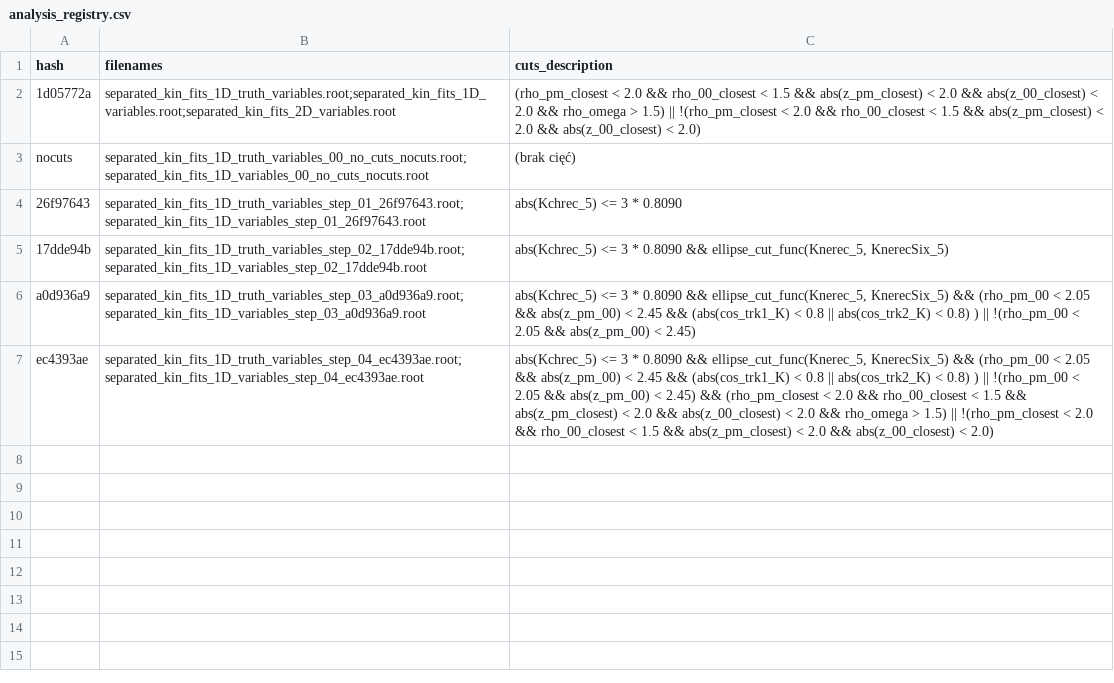
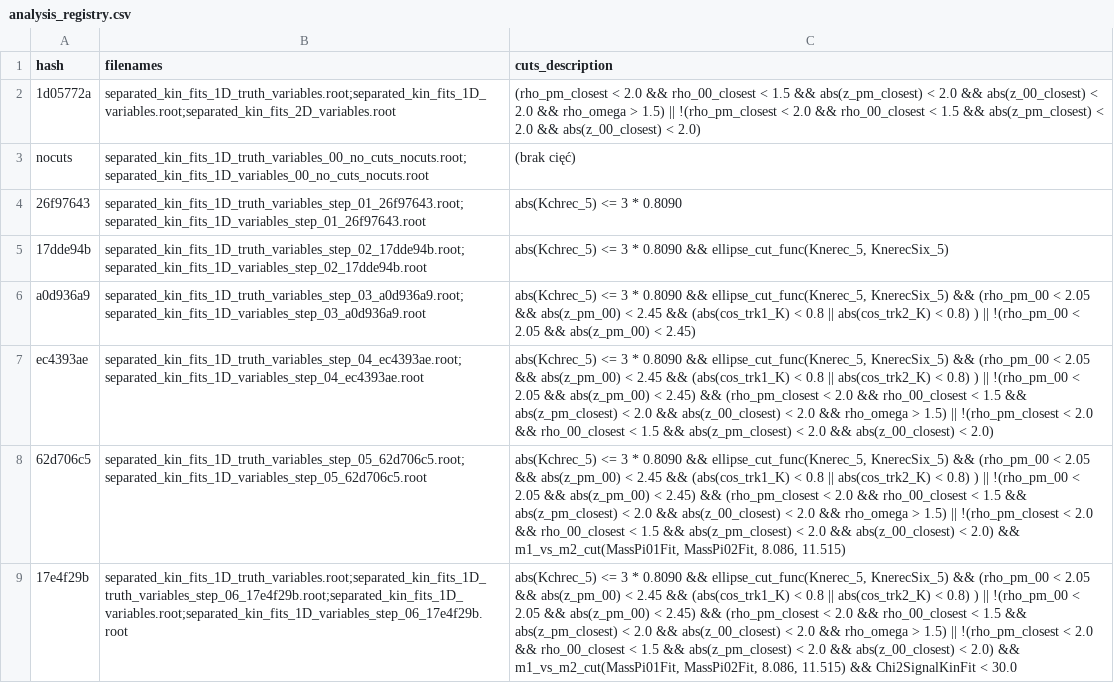
Before and after one commit to szymongamrat99/root-notebooks, a CSV file: results/signal_separated_kin_fits/2026-10-21/analysis_registry.csv, drawn as a sheet; the diff names each change by its address in the sheet, - before the commit and + after, or states it on an @@ line.

Commit message:
add: storing the counts in root fi files

```diff
--- a/results/signal_separated_kin_fits/2026-10-21/analysis_registry.csv
+++ b/results/signal_separated_kin_fits/2026-10-21/analysis_registry.csv
+row 8: 62d706c5 | separated_kin_fits_1D_truth_variables_step_05_62d706c5.root;separated_kin_fits_1D_variables_step_05_62d706c5.root | abs(Kchrec_5) <= 3 * 0.8090 && ellipse_cut_func(Knerec_5, KnerecSix_5) && (rho_pm_00 < 2.05 && abs(z_pm_00) < 2.45 && (abs(cos_trk1_K) < 0.8 || abs(cos_trk2_K) < 0.8) ) || !(rho_pm_00 < 2.05 && abs(z_pm_00) < 2.45) && (rho_pm_closest < 2.0 && rho_00_closest < 1.5 && abs(z_pm_closest) < 2.0 && abs(z_00_closest) < 2.0 && rho_omega > 1.5) || !(rho_pm_closest < 2.0 && rho_00_closest < 1.5 && abs(z_pm_closest) < 2.0 && abs(z_00_closest) < 2.0) && m1_vs_m2_cut(MassPi01Fit, MassPi02Fit, 8.086, 11.515)
+row 9: 17e4f29b | separated_kin_fits_1D_truth_variables.root;separated_kin_fits_1D_truth_variables_step_06_17e4f29b.root;separated_kin_fits_1D_variables.root;separated_kin_fits_1D_variables_step_06_17e4f29b.root | abs(Kchrec_5) <= 3 * 0.8090 && ellipse_cut_func(Knerec_5, KnerecSix_5) && (rho_pm_00 < 2.05 && abs(z_pm_00) < 2.45 && (abs(cos_trk1_K) < 0.8 || abs(cos_trk2_K) < 0.8) ) || !(rho_pm_00 < 2.05 && abs(z_pm_00) < 2.45) && (rho_pm_closest < 2.0 && rho_00_closest < 1.5 && abs(z_pm_closest) < 2.0 && abs(z_00_closest) < 2.0 && rho_omega > 1.5) || !(rho_pm_closest < 2.0 && rho_00_closest < 1.5 && abs(z_pm_closest) < 2.0 && abs(z_00_closest) < 2.0) && m1_vs_m2_cut(MassPi01Fit, MassPi02Fit, 8.086, 11.515) && Chi2SignalKinFit < 30.0
```
Also changed, not shown: 19 other files.
